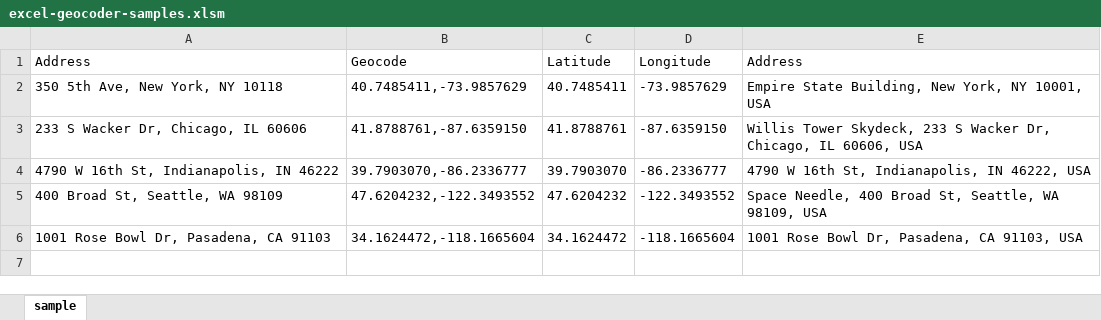
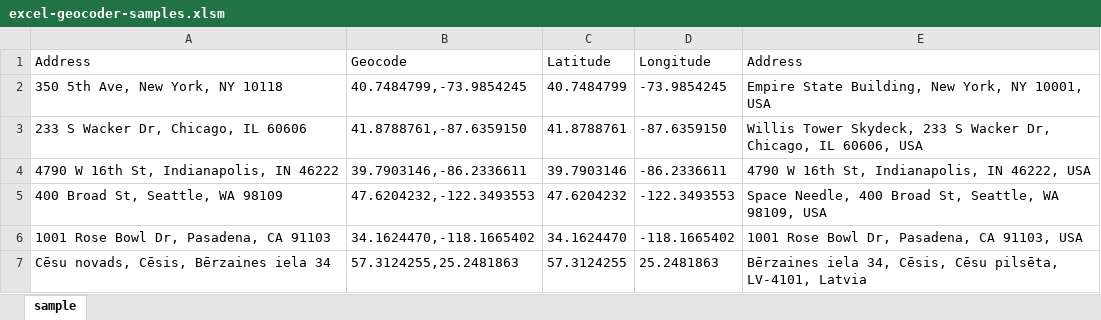
Before and after one commit to tdowd/excel-geocoder, an Excel workbook: excel-geocoder-samples.xlsm, sheet sample, drawn as a sheet; values as stored, in another font and other column widths than the file's, no borders; the diff names each change by its address in the sheet, - before the commit and + after, or states it on an @@ line.

```diff
--- a/excel-geocoder-samples.xlsm (sheet sample)
+++ b/excel-geocoder-samples.xlsm (sheet sample)
-B2 (Geocode): 40.7485411,-73.9857629
+B2 (Geocode): 40.7484799,-73.9854245
-C2 (Latitude): 40.7485411
+C2 (Latitude): 40.7484799
-D2 (Longitude): -73.9857629
+D2 (Longitude): -73.9854245
-B4 (Geocode): 39.7903070,-86.2336777
+B4 (Geocode): 39.7903146,-86.2336611
-C4 (Latitude): 39.7903070
+C4 (Latitude): 39.7903146
-D4 (Longitude): -86.2336777
+D4 (Longitude): -86.2336611
-B5 (Geocode): 47.6204232,-122.3493552
+B5 (Geocode): 47.6204232,-122.3493553
-D5 (Longitude): -122.3493552
+D5 (Longitude): -122.3493553
-B6 (Geocode): 34.1624472,-118.1665604
+B6 (Geocode): 34.1624470,-118.1665402
-C6 (Latitude): 34.1624472
+C6 (Latitude): 34.1624470
-D6 (Longitude): -118.1665604
+D6 (Longitude): -118.1665402
+row 7: Cēsu novads, Cēsis, Bērzaines iela 34 | 57.3124255,25.2481863 | 57.3124255 | 25.2481863 | Bērzaines iela 34, Cēsis, Cēsu pilsēta, LV-4101, Latvia
```
Also changed, not shown: 2 other files.
